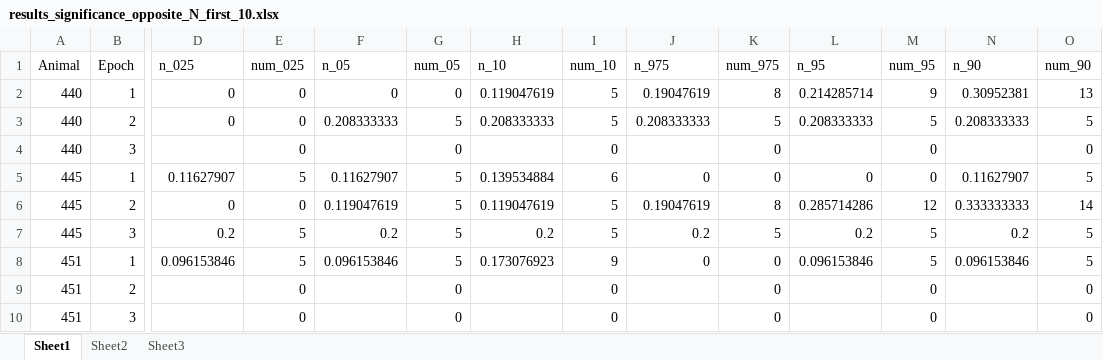
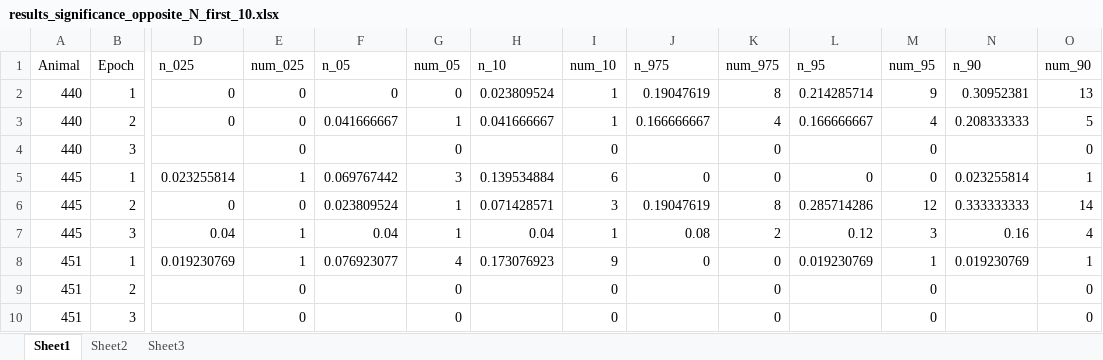
Before and after one commit to donaldsonlab/Imaging-Paper, an Excel workbook: Paper Rebuttal/Adjustments_12_2019/Data/results_significance_opposite_N_first_10.xlsx, sheet Sheet1, drawn as a sheet; only a part is shown, gaps mark what is left out; values as stored, in another font and other column widths than the file's, no borders; removed rows and columns are numbered as before the commit, all else as after; rows hold the shown columns only; the diff covers the shown part only; the diff names each change by its address in the sheet, - before the commit and + after, or states it on an @@ line.

```diff
--- a/Paper Rebuttal/Adjustments_12_2019/Data/results_significance_opposite_N_first_10.xlsx (sheet Sheet1)
+++ b/Paper Rebuttal/Adjustments_12_2019/Data/results_significance_opposite_N_first_10.xlsx (sheet Sheet1)
-H2 (n_10): 0.119047619
+H2 (n_10): 0.023809524
-I2:I3 (num_10): 5
+I2:I3 (num_10): 1
-F3 (n_05): 0.208333333
+F3 (n_05): 0.041666667
-G3 (num_05): 5
+G3 (num_05): 1
-H3 (n_10): 0.208333333
+H3 (n_10): 0.041666667
-J3 (n_975): 0.208333333
+J3 (n_975): 0.166666667
-K3 (num_975): 5
+K3 (num_975): 4
-L3 (n_95): 0.208333333
+L3 (n_95): 0.166666667
-M3 (num_95): 5
+M3 (num_95): 4
-D5 (n_025): 0.11627907
+D5 (n_025): 0.023255814
-E5 (num_025): 5
+E5 (num_025): 1
-F5 (n_05): 0.11627907
+F5 (n_05): 0.069767442
-G5 (num_05): 5
+G5 (num_05): 3
-N5 (n_90): 0.11627907
+N5 (n_90): 0.023255814
-O5 (num_90): 5
+O5 (num_90): 1
-F6 (n_05): 0.119047619
+F6 (n_05): 0.023809524
-G6 (num_05): 5
+G6 (num_05): 1
-H6 (n_10): 0.119047619
+H6 (n_10): 0.071428571
-I6 (num_10): 5
+I6 (num_10): 3
-row 7: 445 | 3 | 0.2 | 5 | 0.2 | 5 | 0.2 | 5 | 0.2 | 5 | 0.2 | 5 | 0.2 | 5
+row 7: 445 | 3 | 0.04 | 1 | 0.04 | 1 | 0.04 | 1 | 0.08 | 2 | 0.12 | 3 | 0.16 | 4
-D8 (n_025): 0.096153846
+D8 (n_025): 0.019230769
-E8 (num_025): 5
+E8 (num_025): 1
-F8 (n_05): 0.096153846
+F8 (n_05): 0.076923077
-G8 (num_05): 5
+G8 (num_05): 4
-L8 (n_95): 0.096153846
+L8 (n_95): 0.019230769
-M8 (num_95): 5
+M8 (num_95): 1
-N8 (n_90): 0.096153846
+N8 (n_90): 0.019230769
-O8 (num_90): 5
+O8 (num_90): 1
```
Also changed, not shown: 6 added rows, 6 removed rows and 218 edited cells elsewhere in this sheet, Paper Rebuttal/Adjustments_12_2019/Data/results_significance_N_first_10.xlsx, Paper Rebuttal/Adjustments_12_2019/Data/results_significance_N_last_10.xlsx, 14 other files.
